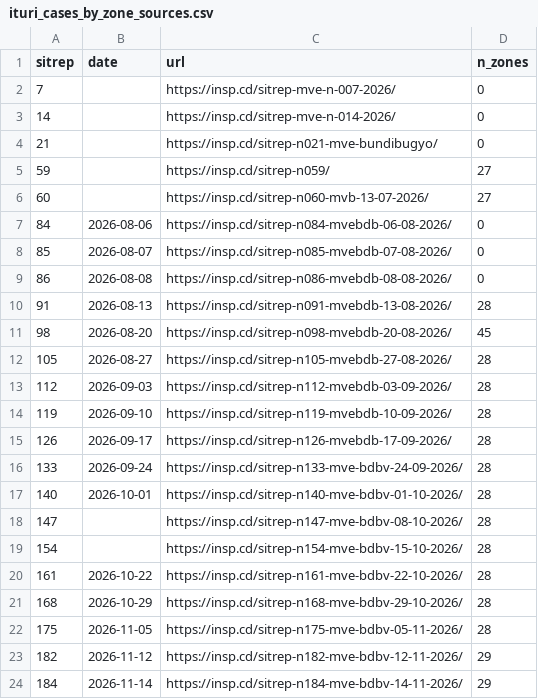
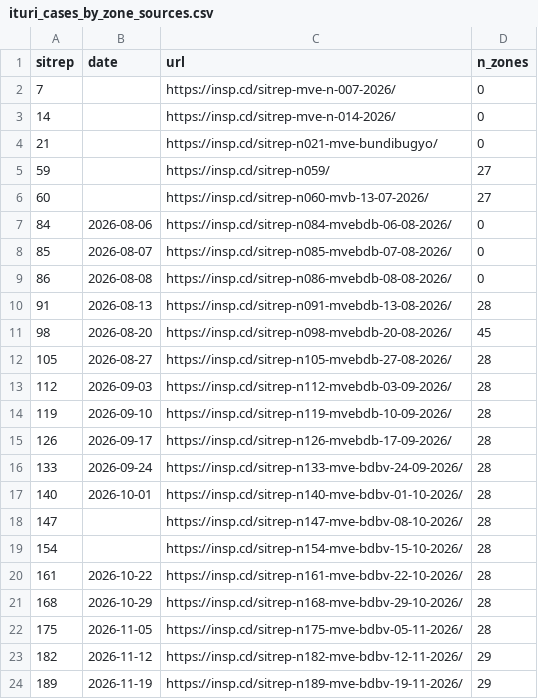
Before and after one commit to ASchroederCR/ituri-osm-timelapse, a CSV file: data/ituri_cases_by_zone_sources.csv, drawn as a sheet.

```diff
--- a/data/ituri_cases_by_zone_sources.csv
+++ b/data/ituri_cases_by_zone_sources.csv
@@ -23,2 +23,2 @@ sitrep,date,url,n_zones
 182,2026-11-12,https://insp.cd/sitrep-n182-mve-bdbv-12-11-2026/,29
-184,2026-11-14,https://insp.cd/sitrep-n184-mve-bdbv-14-11-2026/,29
+189,2026-11-19,https://insp.cd/sitrep-n189-mve-bdbv-19-11-2026/,29
```
Also changed, not shown: data/ituri_cases_by_zone.csv, 46 other files.
